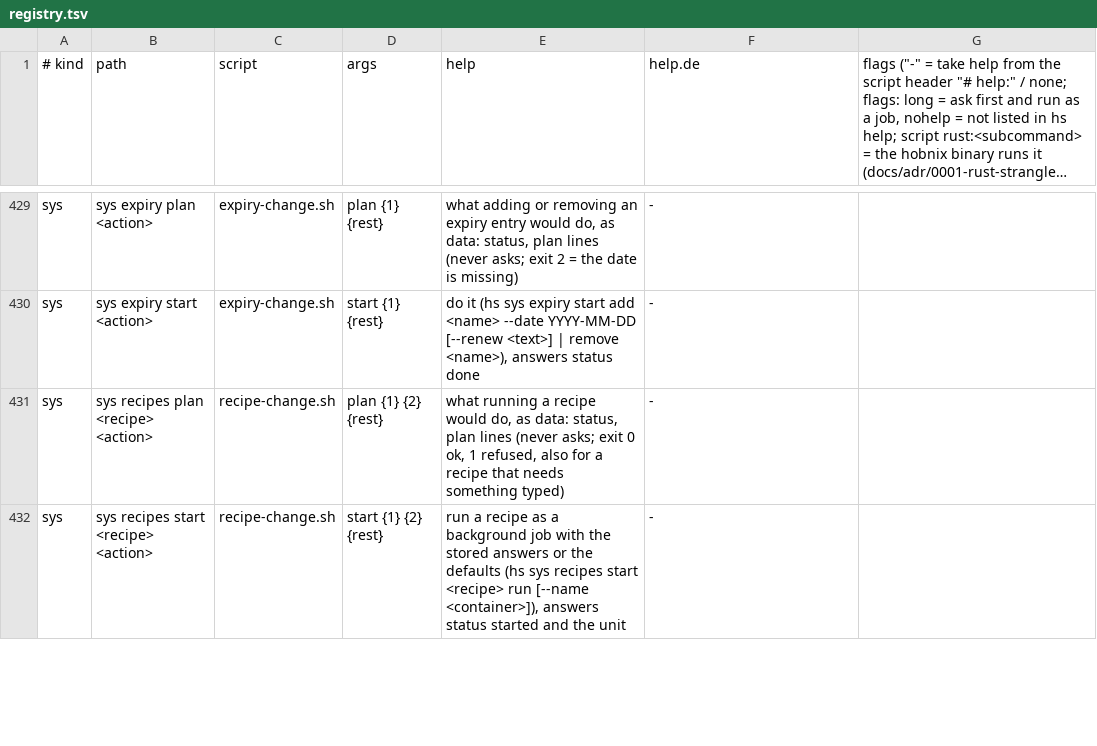
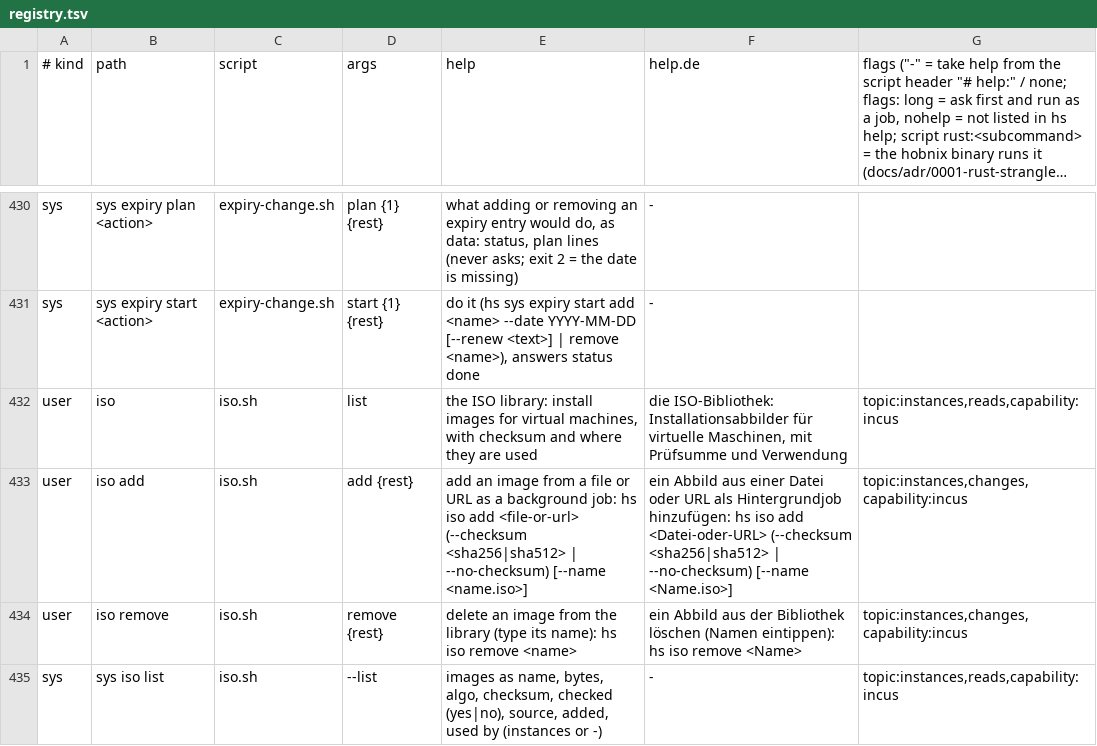
Before and after one commit to hobnix/server, a TSV file: scripts/lib/registry.tsv, drawn as a sheet; only a part is shown, gaps mark what is left out; the shorter side is filled out with more unchanged rows; long unchanged cells end in …; the diff covers the shown part only.

Commit message:
ISO library and VM creation wizard: pick or fetch an ISO with checksum verification, choose where the disk lives (#259, #258)

```diff
--- a/scripts/lib/registry.tsv
+++ b/scripts/lib/registry.tsv
@@ -430 +431,5 @@ sys	sys expiry plan <action>	expiry-change.sh	plan {1} {rest}	what adding or rem
 sys	sys expiry start <action>	expiry-change.sh	start {1} {rest}	do it (hs sys expiry start add <name> --date YYYY-MM-DD [--renew <text>] | remove <name>), answers status done	-
+user	iso	iso.sh	list	the ISO library: install images for virtual machines, with checksum and where they are used	die ISO-Bibliothek: Installationsabbilder für virtuelle Maschinen, mit Prüfsumme und Verwendung	topic:instances,reads,capability:incus
+user	iso add	iso.sh	add {rest}	add an image from a file or URL as a background job: hs iso add <file-or-url> (--checksum <sha256|sha512> | --no-checksum) [--name <name.iso>]	ein Abbild aus einer Datei oder URL als Hintergrundjob hinzufügen: hs iso add <Datei-oder-URL> (--checksum <sha256|sha512> | --no-checksum) [--name <Name.iso>]	topic:instances,changes,capability:incus
+user	iso remove	iso.sh	remove {rest}	delete an image from the library (type its name): hs iso remove <name>	ein Abbild aus der Bibliothek löschen (Namen eintippen): hs iso remove <Name>	topic:instances,changes,capability:incus
+sys	sys iso list	iso.sh	--list	images as name, bytes, algo, checksum, checked (yes|no), source, added, used by (instances or -)	-	topic:instances,reads,capability:incus
```
Also changed, not shown: 4 added rows elsewhere in this file, scripts/lib/i18n/de.tsv, 33 other files.
